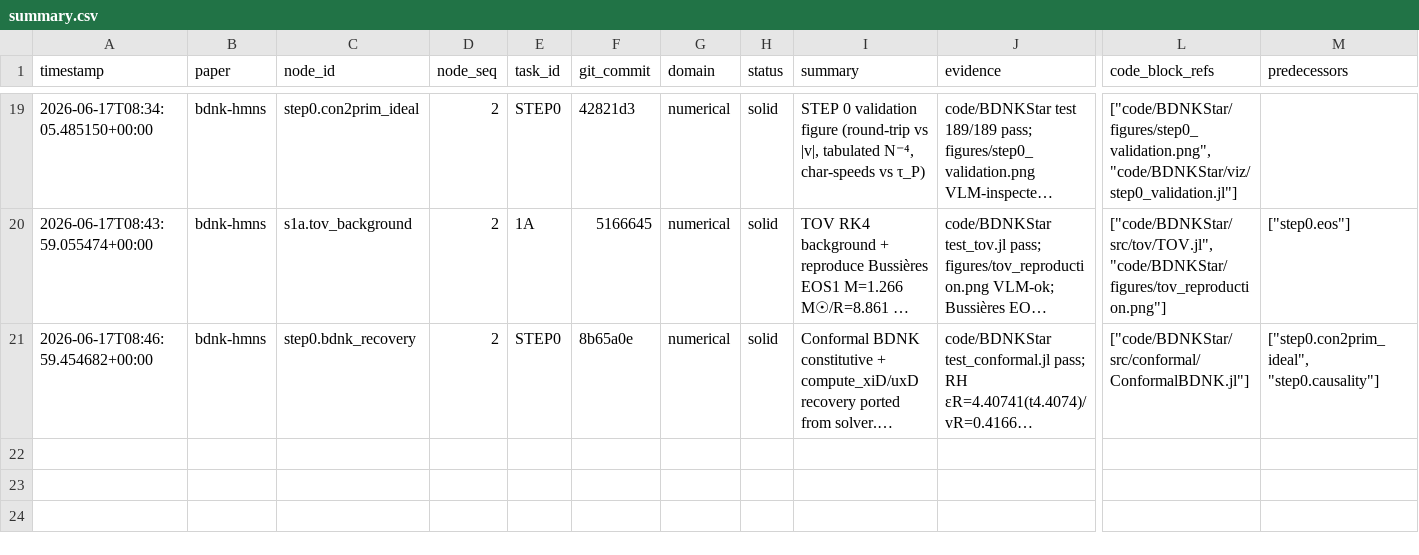
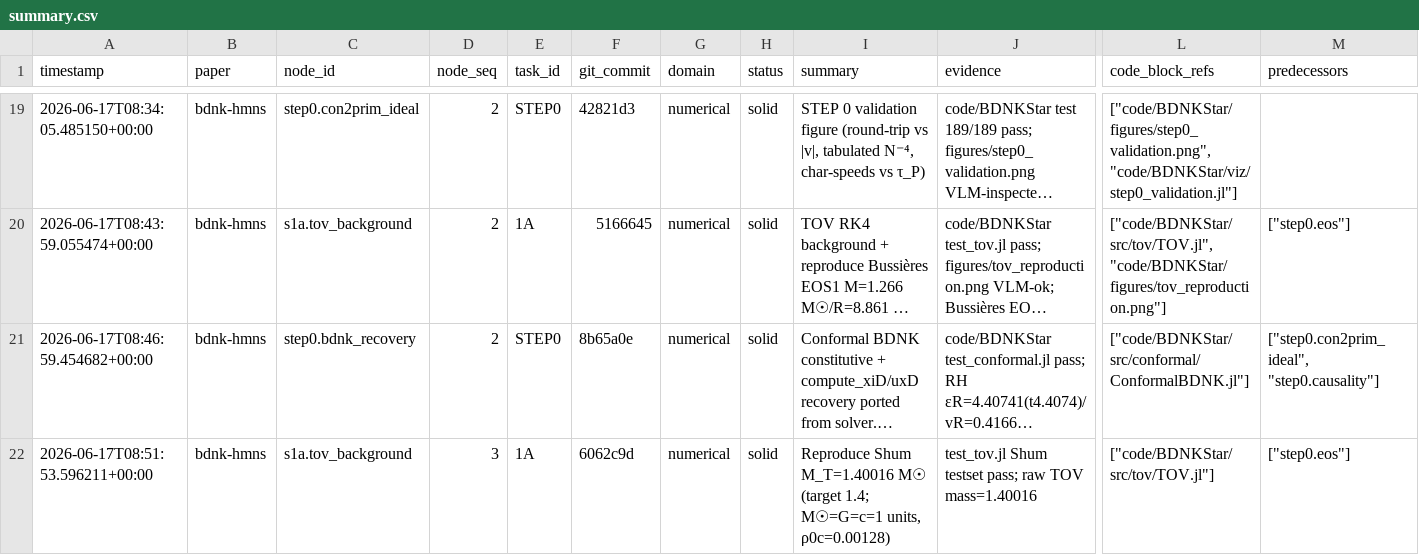
Before and after one commit to FoAKTEE/BDNK, a CSV file: knowledge-database/paper_bdnk-hmns/summary.csv, drawn as a sheet; only a part is shown, gaps mark what is left out; long unchanged cells end in …; rows hold the shown columns only; the diff names each change by its address in the sheet, - before the commit and + after, or states it on an @@ line.

Commit message:
feat(tov,docs): reproduce Shum M_T=1.4 M☉ + exact-target ledger
- change: Shum M_T testset (M☉=G=c=1 units: raw TOV mass IS solar mass)
- result: Shum 2509.15303 M_T=1.40016 M☉ (target 1.4), R=14.15 km [SOLID]
- change: progress/reproduction/ — exact-target ledger from all 9 paper .tex
  (LEDGER.md + per-paper): Shum QNM F=2.69/H1=4.55/H2=6.36 kHz, decay 0.00157;
  Bussières table; CY heat criterion; PMP/Pandya shock — the validation targets
- verify: julia test/runtests.jl pass; M_Msun=1.40016
- next: radial PF Cowling eigensolver (CY); axial QNM; nonlinear Cowling core
- files: code/BDNKStar/test/test_tov.jl, progress/reproduction/, ledgers, DAG

Iter: 002
Refs: Shum 2509.15303 line 597; progress/reproduction/LEDGER.md
Verify: M_Msun=1.40016 (|Δ|=1.6e-4<0.02); tests pass
Claim: SOLID - Shum M_T reproduced + all exact targets ledgered; Modality: NumericalSimulation

```diff
--- a/knowledge-database/paper_bdnk-hmns/summary.csv
+++ b/knowledge-database/paper_bdnk-hmns/summary.csv
+row 22: 2026-06-17T08:51:53.596211+00:00 | bdnk-hmns | s1a.tov_background | 3 | 1A | 6062c9d | numerical | solid | Reproduce Shum M_T=1.40016 M☉ (target 1.4; M☉=G=c=1 units, ρ0c=0.00128) | test_tov.jl Shum testset pass; raw TOV mass=1.40016 | ["code/BDNKStar/src/tov/TOV.jl"] | ["step0.eos"]
```
Also changed, not shown: error-database/paper_bdnk-hmns/summary.csv, 14 other files.
